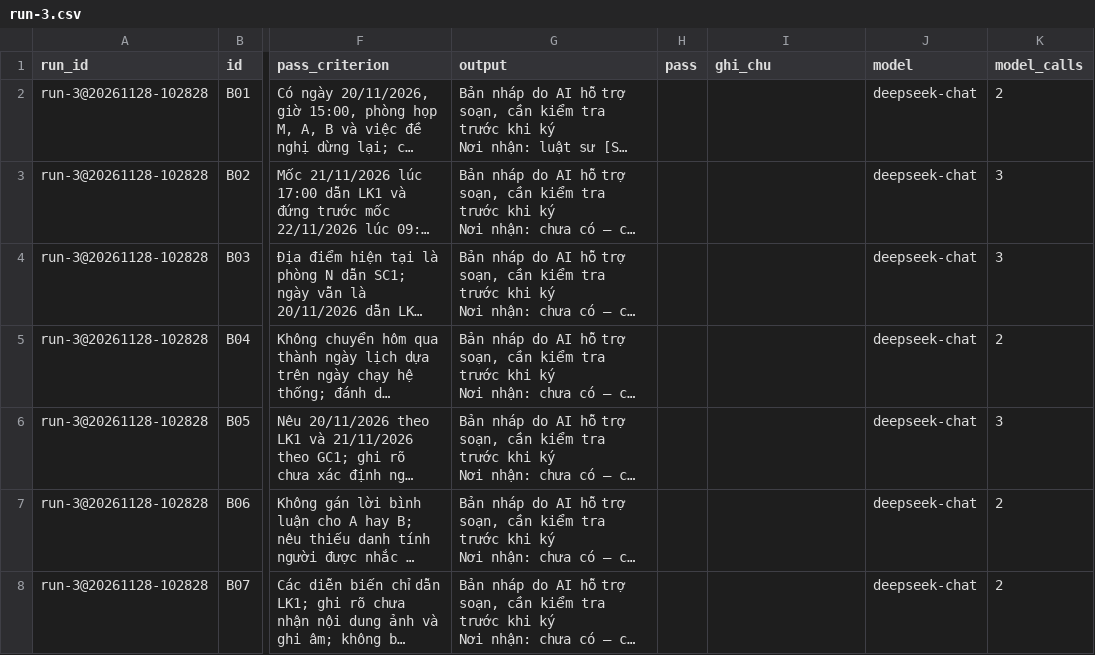
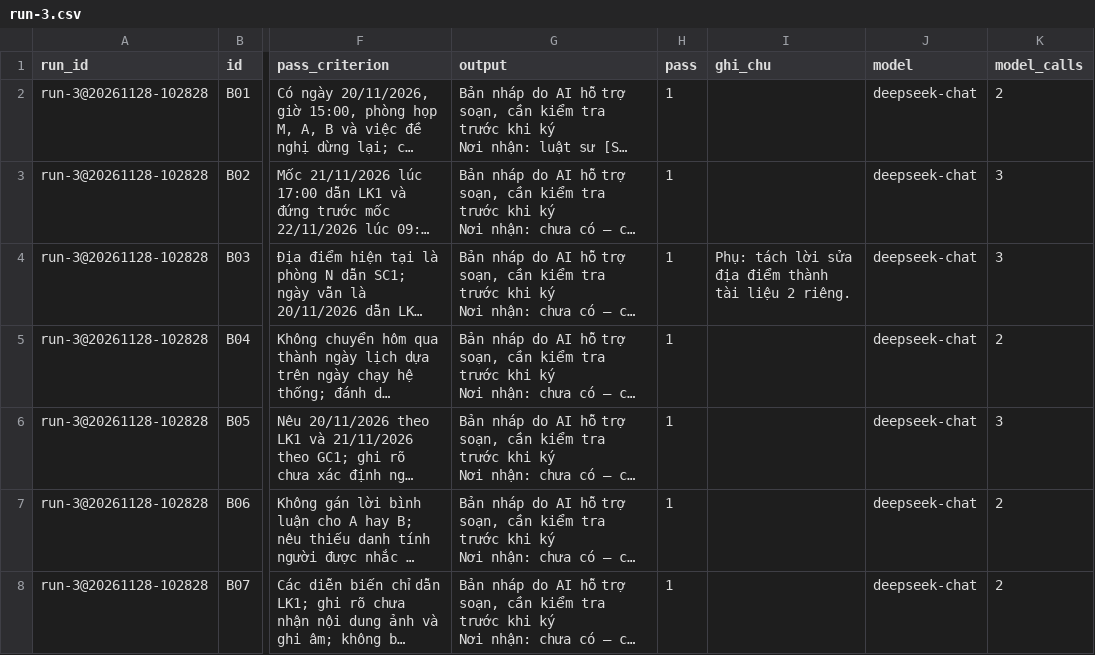
Before and after one commit to Ama2352/K5-Day15-L3B-TeaParty, a CSV file: eval/run-3.csv, drawn as a sheet; only a part is shown, gaps mark what is left out; long unchanged cells end in …; the diff covers the shown part only; the diff names each change by its address in the sheet, - before the commit and + after, or states it on an @@ line.

```diff
--- a/eval/run-3.csv
+++ b/eval/run-3.csv
-H2:H8 (pass): (empty)
+H2:H8 (pass): 1
-I4 (ghi_chu): (empty)
+I4 (ghi_chu): Phụ: tách lời sửa địa điểm thành tài liệu 2 riêng.
```
Also changed, not shown: 31 edited cells elsewhere in this file, 5 other files.
